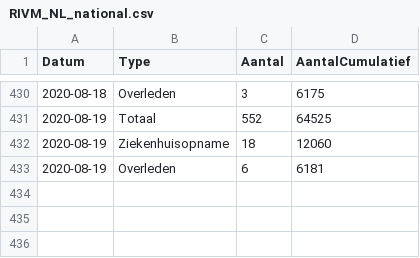
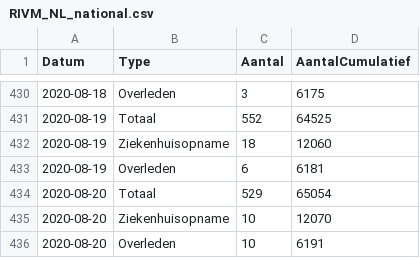
Before and after one commit to tweetz0r/CoronaWatchNL, a CSV file: data-geo/data-national/RIVM_NL_national.csv, drawn as a sheet; only a part is shown, gaps mark what is left out.

```diff
--- a/data-geo/data-national/RIVM_NL_national.csv
+++ b/data-geo/data-national/RIVM_NL_national.csv
@@ -433 +433,4 @@ Datum,Type,Aantal,AantalCumulatief
 2020-08-19,Overleden,6,6181
+2020-08-20,Totaal,529,65054
+2020-08-20,Ziekenhuisopname,10,12070
+2020-08-20,Overleden,10,6191
```
Also changed, not shown: data-geo/data-provincial/RIVM_NL_provincial.csv, data/rivm_NL_covid19_national.csv, 12 other files.
